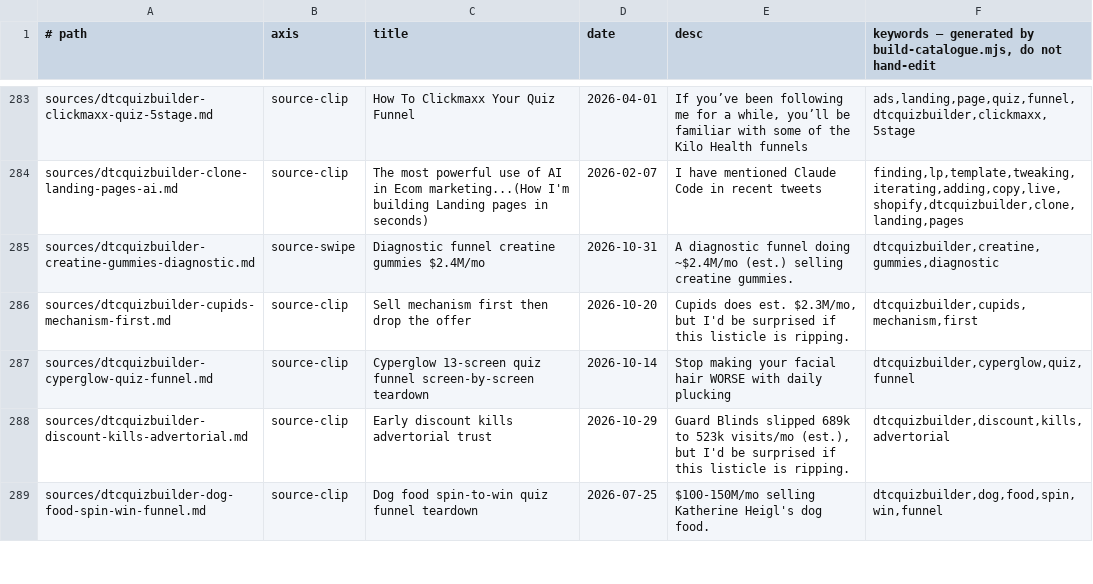
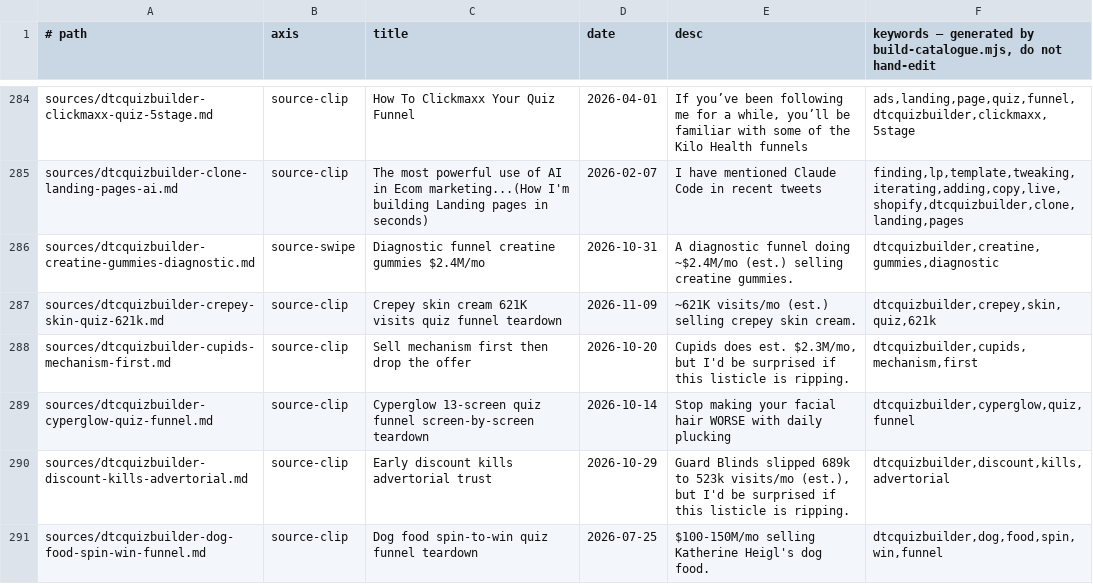
Before and after one commit to unicorn-monster/obsidian-huy, a TSV file: .brain/catalogue.tsv, drawn as a sheet; only a part is shown, gaps mark what is left out; the diff covers the shown part only.

```diff
--- a/.brain/catalogue.tsv
+++ b/.brain/catalogue.tsv
@@ -285,2 +286,3 @@ sources/dtcquizbuilder-clone-landing-pages-ai.md	source-clip	The most powerful u
 sources/dtcquizbuilder-creatine-gummies-diagnostic.md	source-swipe	Diagnostic funnel creatine gummies $2.4M/mo	2026-10-31	A diagnostic funnel doing ~$2.4M/mo (est.) selling creatine gummies.	dtcquizbuilder,creatine,gummies,diagnostic
+sources/dtcquizbuilder-crepey-skin-quiz-621k.md	source-clip	Crepey skin cream 621K visits quiz funnel teardown	2026-11-09	~621K visits/mo (est.) selling crepey skin cream.	dtcquizbuilder,crepey,skin,quiz,621k
 sources/dtcquizbuilder-cupids-mechanism-first.md	source-clip	Sell mechanism first then drop the offer	2026-10-20	Cupids does est. $2.3M/mo, but I'd be surprised if this listicle is ripping.	dtcquizbuilder,cupids,mechanism,first
```
Also changed, not shown: 5 added rows and 4 edited cells elsewhere in this file, .brain/topic-map.tsv, 10 other files.
